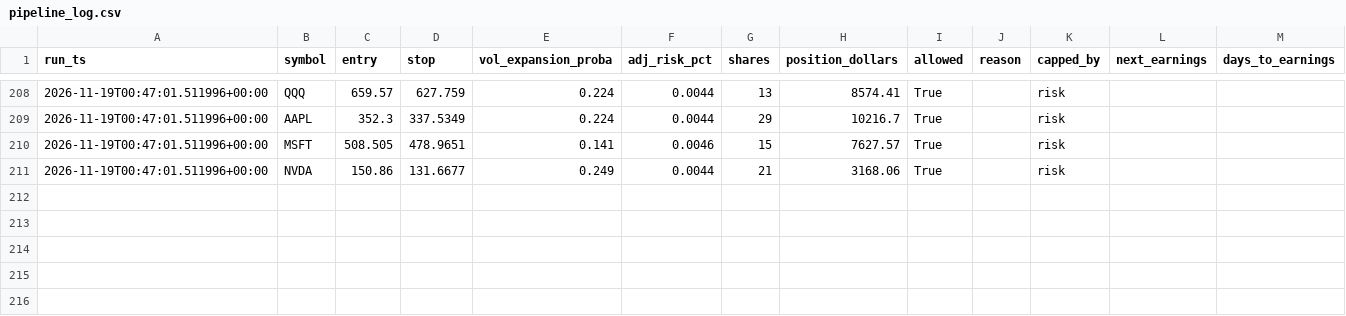
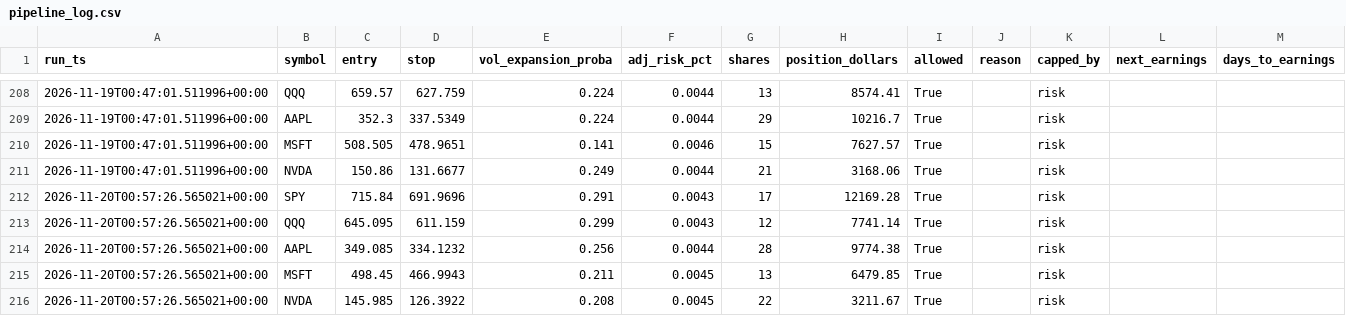
Before and after one commit to kellog1/alpaca-scalper-VERIFIED, a CSV file: baseline_pipeline/data/pipeline_log.csv, drawn as a sheet; only a part is shown, gaps mark what is left out; the diff names each change by its address in the sheet, - before the commit and + after, or states it on an @@ line.

```diff
--- a/baseline_pipeline/data/pipeline_log.csv
+++ b/baseline_pipeline/data/pipeline_log.csv
+row 212: 2026-11-20T00:57:26.565021+00:00 | SPY | 715.84 | 691.9696 | 0.291 | 0.0043 | 17 | 12169.28 | True |  | risk
+row 213: 2026-11-20T00:57:26.565021+00:00 | QQQ | 645.095 | 611.159 | 0.299 | 0.0043 | 12 | 7741.14 | True |  | risk
+row 214: 2026-11-20T00:57:26.565021+00:00 | AAPL | 349.085 | 334.1232 | 0.256 | 0.0044 | 28 | 9774.38 | True |  | risk
+row 215: 2026-11-20T00:57:26.565021+00:00 | MSFT | 498.45 | 466.9943 | 0.211 | 0.0045 | 13 | 6479.85 | True |  | risk
+row 216: 2026-11-20T00:57:26.565021+00:00 | NVDA | 145.985 | 126.3922 | 0.208 | 0.0045 | 22 | 3211.67 | True |  | risk
```
